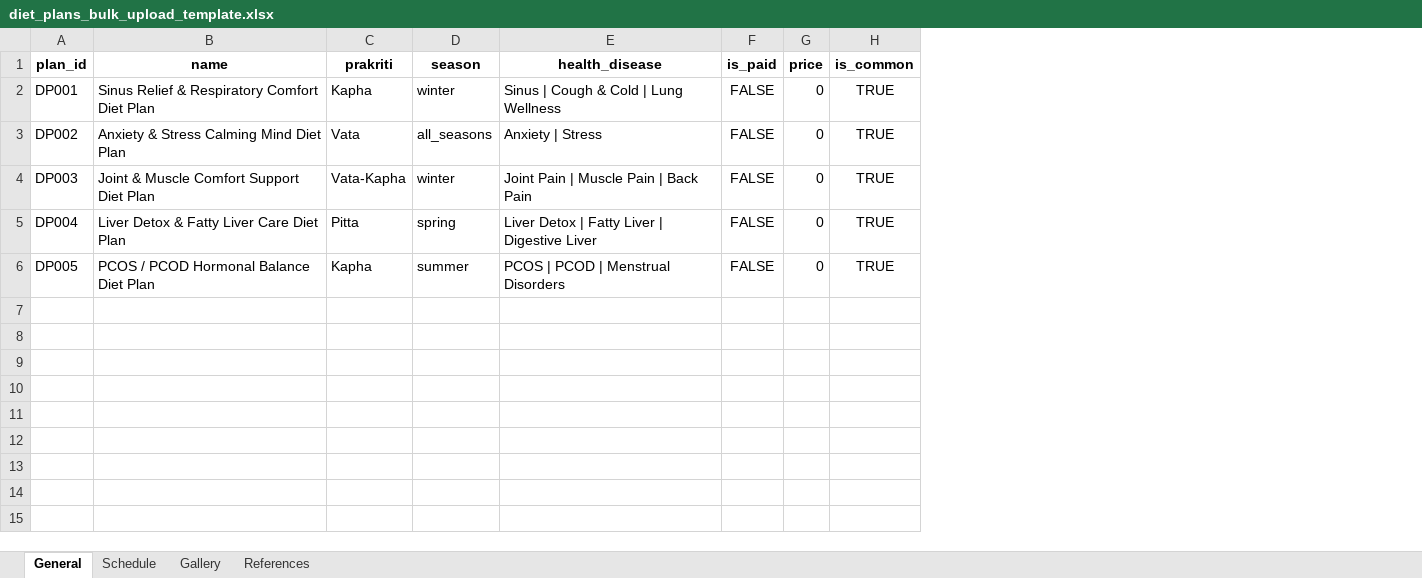
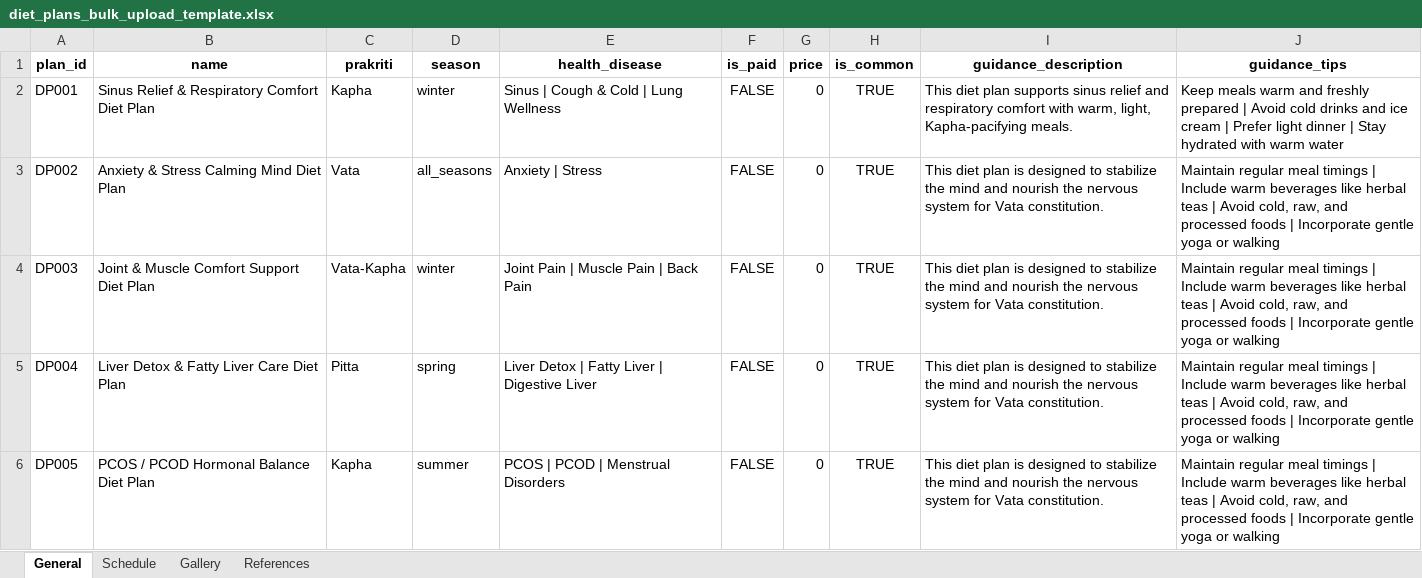
Before and after one commit to Aayushi123454/Ayurmuni-vendordashboard, an Excel workbook: public/templates/diet_plans_bulk_upload_template.xlsx, sheet General, drawn as a sheet; values as stored, in another font and other column widths than the file's, no borders; the diff names each change by its address in the sheet, - before the commit and + after, or states it on an @@ line.

```diff
--- a/public/templates/diet_plans_bulk_upload_template.xlsx (sheet General)
+++ b/public/templates/diet_plans_bulk_upload_template.xlsx (sheet General)
+column I (guidance_description), rows 2-6: This diet plan supports sinus relief and respiratory comfort with warm, light, Kapha-pacifying meals. | This diet plan is designed to stabilize the mind and nourish the nervous system for Vata constitution. | This diet plan is designed to stabilize the mind and nourish the nervous system for Vata constitution. | This diet plan is designed to stabilize the mind and nourish the nervous system for Vata constitution. | This diet plan is designed to stabilize the mind and nourish the nervous system for Vata constitution.
+column J (guidance_tips), rows 2-6: Keep meals warm and freshly prepared | Avoid cold drinks and ice cream | Prefer light dinner | Stay hydrated with warm water | Maintain regular meal timings | Include warm beverages like herbal teas | Avoid cold, raw, and processed foods | Incorporate gentle yoga or walking | Maintain regular meal timings | Include warm beverages like herbal teas | Avoid cold, raw, and processed foods | Incorporate gentle yoga or walking | Maintain regular meal timings | Include warm beverages like herbal teas | Avoid cold, raw, and processed foods | Incorporate gentle yoga or walking | Maintain regular meal timings | Include warm beverages like herbal teas | Avoid cold, raw, and processed foods | Incorporate gentle yoga or walking
```
Also changed, not shown: sheet Schedule, 1 other file.
